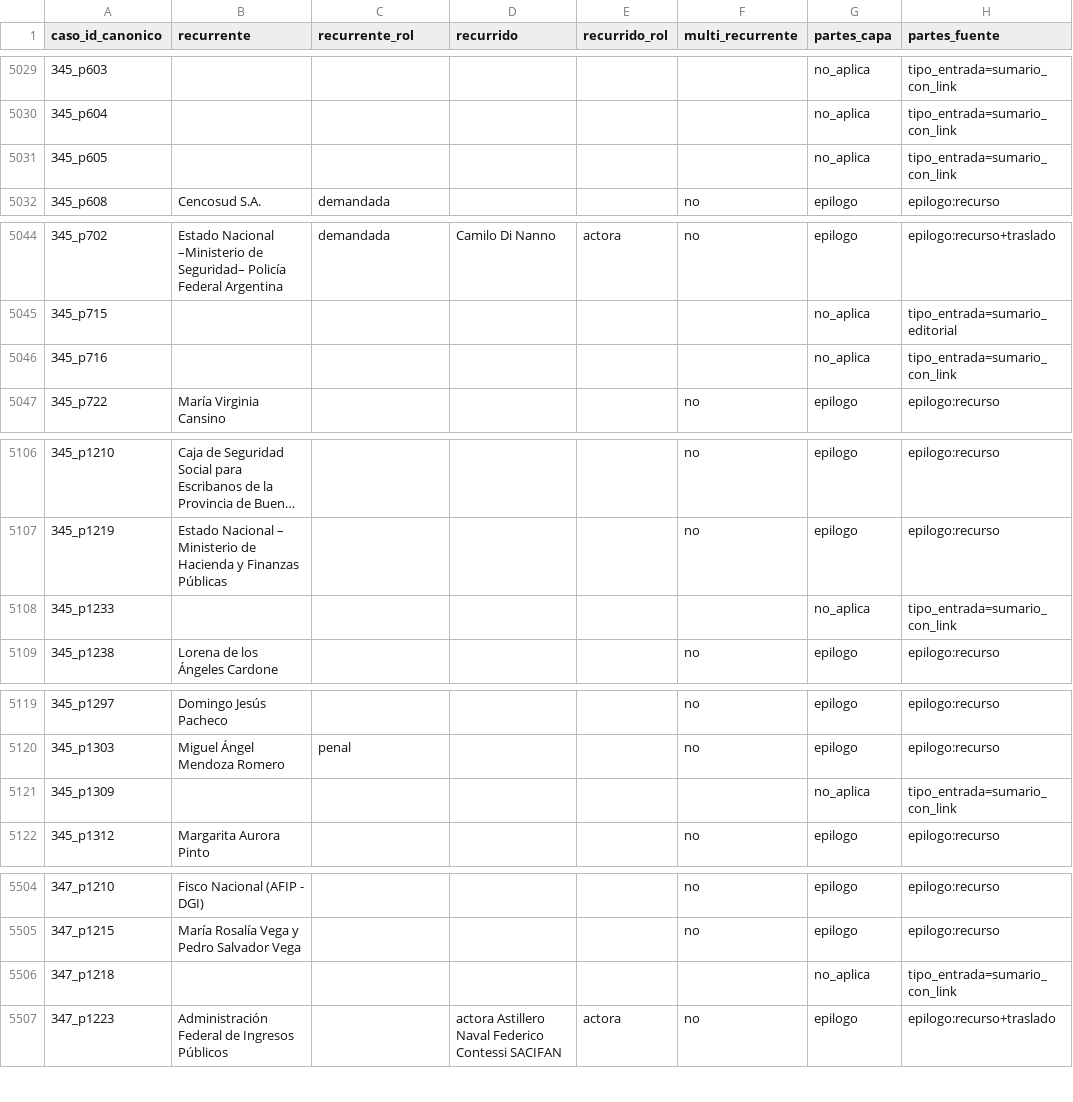
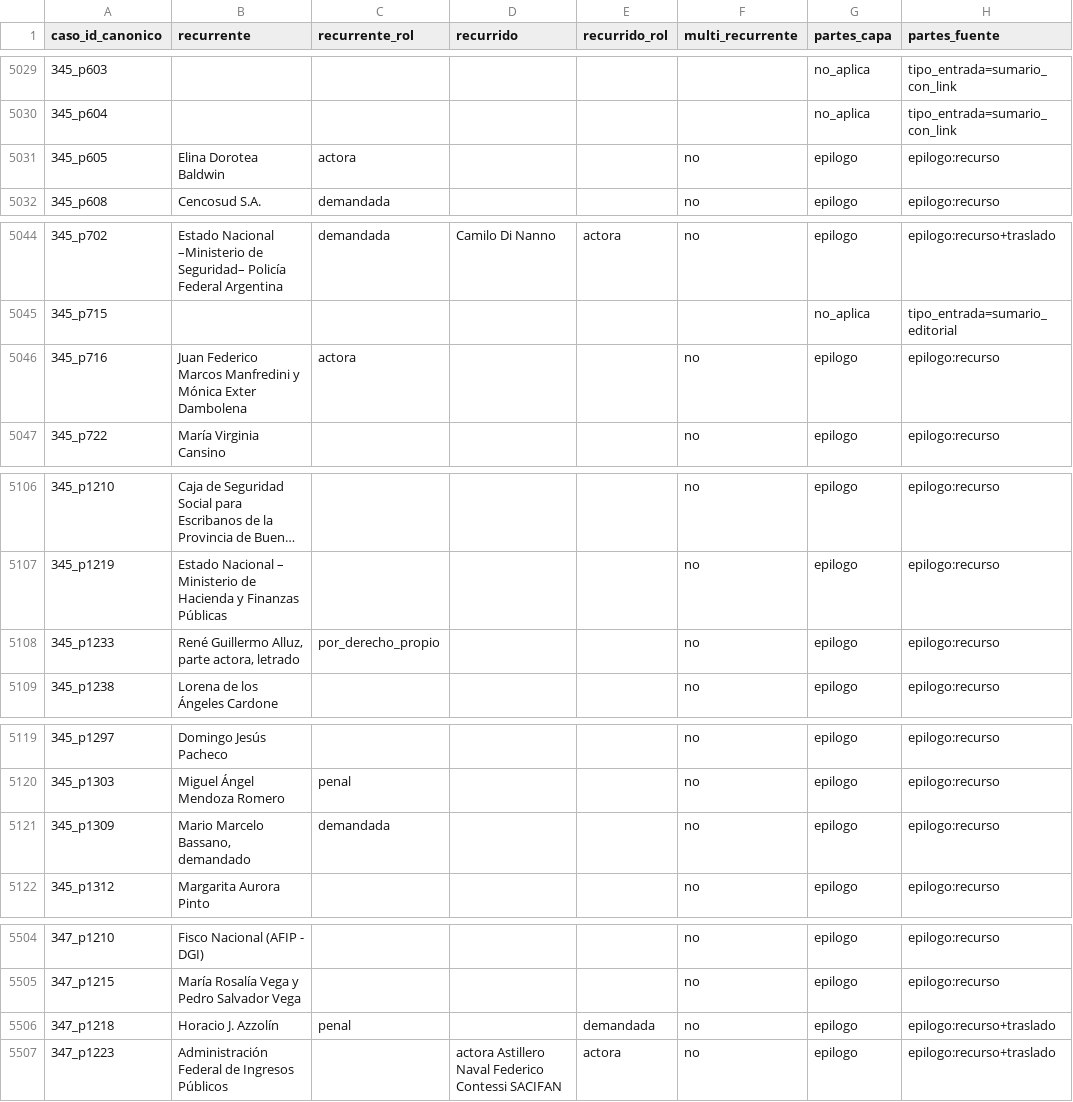
Before and after one commit to guillee1010/corpus-csjn, a CSV file: output/parser/csjn_casos_partes.csv, drawn as a sheet; only a part is shown, gaps mark what is left out; long unchanged cells end in …; the diff covers the shown part only.

```diff
--- a/output/parser/csjn_casos_partes.csv
+++ b/output/parser/csjn_casos_partes.csv
@@ -5030,3 +5030,3 @@ caso_id_canonico,recurrente,recurrente_rol,recurrido,recurrido_rol,multi_recurre
 345_p604,,,,,,no_aplica,tipo_entrada=sumario_con_link
-345_p605,,,,,,no_aplica,tipo_entrada=sumario_con_link
+345_p605,Elina Dorotea Baldwin,actora,,,no,epilogo,epilogo:recurso
 345_p608,Cencosud S.A.,demandada,,,no,epilogo,epilogo:recurso
@@ -5045,3 +5045,3 @@ caso_id_canonico,recurrente,recurrente_rol,recurrido,recurrido_rol,multi_recurre
 345_p715,,,,,,no_aplica,tipo_entrada=sumario_editorial
-345_p716,,,,,,no_aplica,tipo_entrada=sumario_con_link
+345_p716,Juan Federico Marcos Manfredini y Mónica Exter Dambolena,actora,,,no,epilogo,epilogo:recurso
 345_p722,María Virginia Cansino,,,,no,epilogo,epilogo:recurso
@@ -5107,3 +5107,3 @@ caso_id_canonico,recurrente,recurrente_rol,recurrido,recurrido_rol,multi_recurre
 345_p1219,Estado Nacional – Ministerio de Hacienda y Finanzas Públicas,,,,no,epilogo,epilogo:recurso
-345_p1233,,,,,,no_aplica,tipo_entrada=sumario_con_link
+345_p1233,"René Guillermo Alluz, parte actora, letrado",por_derecho_propio,,,no,epilogo,epilogo:recurso
 345_p1238,Lorena de los Ángeles Cardone,,,,no,epilogo,epilogo:recurso
@@ -5120,3 +5120,3 @@ caso_id_canonico,recurrente,recurrente_rol,recurrido,recurrido_rol,multi_recurre
 345_p1303,Miguel Ángel Mendoza Romero,penal,,,no,epilogo,epilogo:recurso
-345_p1309,,,,,,no_aplica,tipo_entrada=sumario_con_link
+345_p1309,"Mario Marcelo Bassano, demandado",demandada,,,no,epilogo,epilogo:recurso
 345_p1312,Margarita Aurora Pinto,,,,no,epilogo,epilogo:recurso
@@ -5505,3 +5505,3 @@ caso_id_canonico,recurrente,recurrente_rol,recurrido,recurrido_rol,multi_recurre
 347_p1215,María Rosalía Vega y Pedro Salvador Vega,,,,no,epilogo,epilogo:recurso
-347_p1218,,,,,,no_aplica,tipo_entrada=sumario_con_link
+347_p1218,Horacio J. Azzolín,penal,,demandada,no,epilogo,epilogo:recurso+traslado
 347_p1223,Administración Federal de Ingresos Públicos,,actora Astillero Naval Federico Contessi SACIFAN,actora,no,epilogo,epilogo:recurso+traslado
```
Also changed, not shown: 100 edited cells elsewhere in this file, output/parser/csjn_casos_materia.csv, output/parser/csjn_casos_normas.csv, 11 other files.
